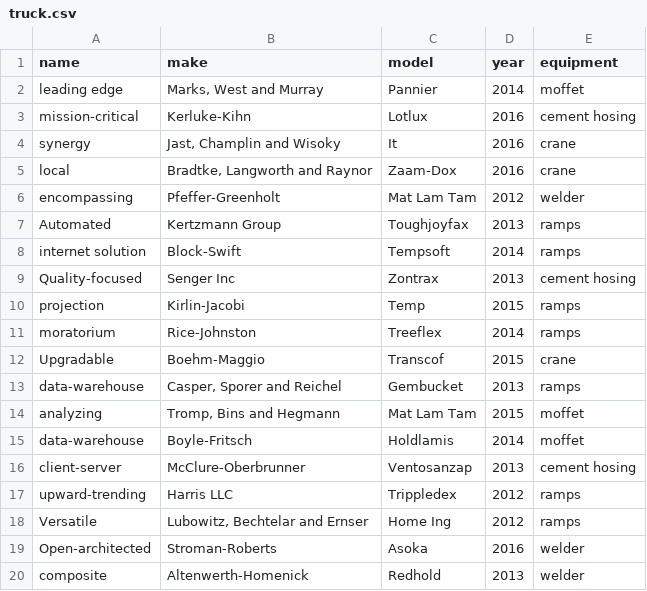
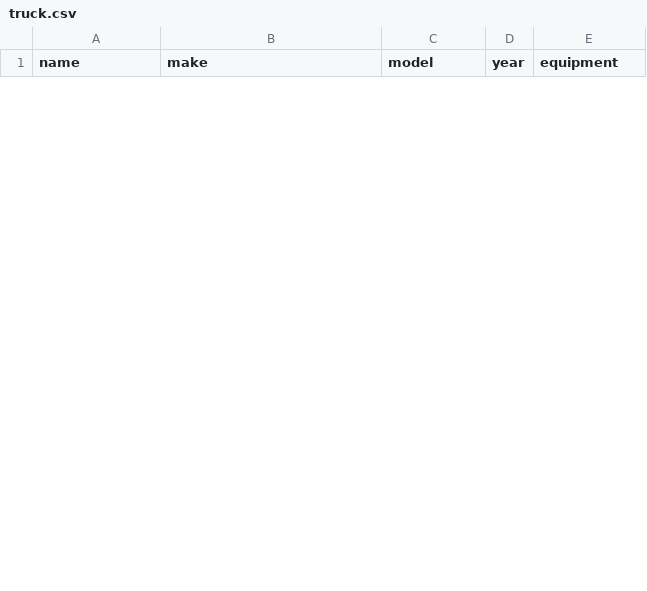
Before and after one commit to smithWEBtek/spc-v1, a CSV file: lib/assets/truck.csv, drawn as a sheet; only a part is shown; the diff covers the shown part only.

```diff
--- a/lib/assets/truck.csv
+++ b/lib/assets/truck.csv
@@ -1,20 +1 @@
 name,make,model,year,equipment
-leading edge,"Marks, West and Murray",Pannier,2014,moffet
-mission-critical,Kerluke-Kihn,Lotlux,2016,cement hosing
-synergy,"Jast, Champlin and Wisoky",It,2016,crane
-local,"Bradtke, Langworth and Raynor",Zaam-Dox,2016,crane
-encompassing,Pfeffer-Greenholt,Mat Lam Tam,2012,welder
-Automated,Kertzmann Group,Toughjoyfax,2013,ramps
-internet solution,Block-Swift,Tempsoft,2014,ramps
-Quality-focused,Senger Inc,Zontrax,2013,cement hosing
-projection,Kirlin-Jacobi,Temp,2015,ramps
-moratorium,Rice-Johnston,Treeflex,2014,ramps
-Upgradable,Boehm-Maggio,Transcof,2015,crane
-data-warehouse,"Casper, Sporer and Reichel",Gembucket,2013,ramps
-analyzing,"Tromp, Bins and Hegmann",Mat Lam Tam,2015,moffet
-data-warehouse,Boyle-Fritsch,Holdlamis,2014,moffet
-client-server,McClure-Oberbrunner,Ventosanzap,2013,cement hosing
-upward-trending,Harris LLC,Trippledex,2012,ramps
-Versatile,"Lubowitz, Bechtelar and Ernser",Home Ing,2012,ramps
-Open-architected,Stroman-Roberts,Asoka,2016,welder
-composite,Altenwerth-Homenick,Redhold,2013,welder
```
Also changed, not shown: 7 added rows and 11 removed rows elsewhere in this file, 7 other files.
